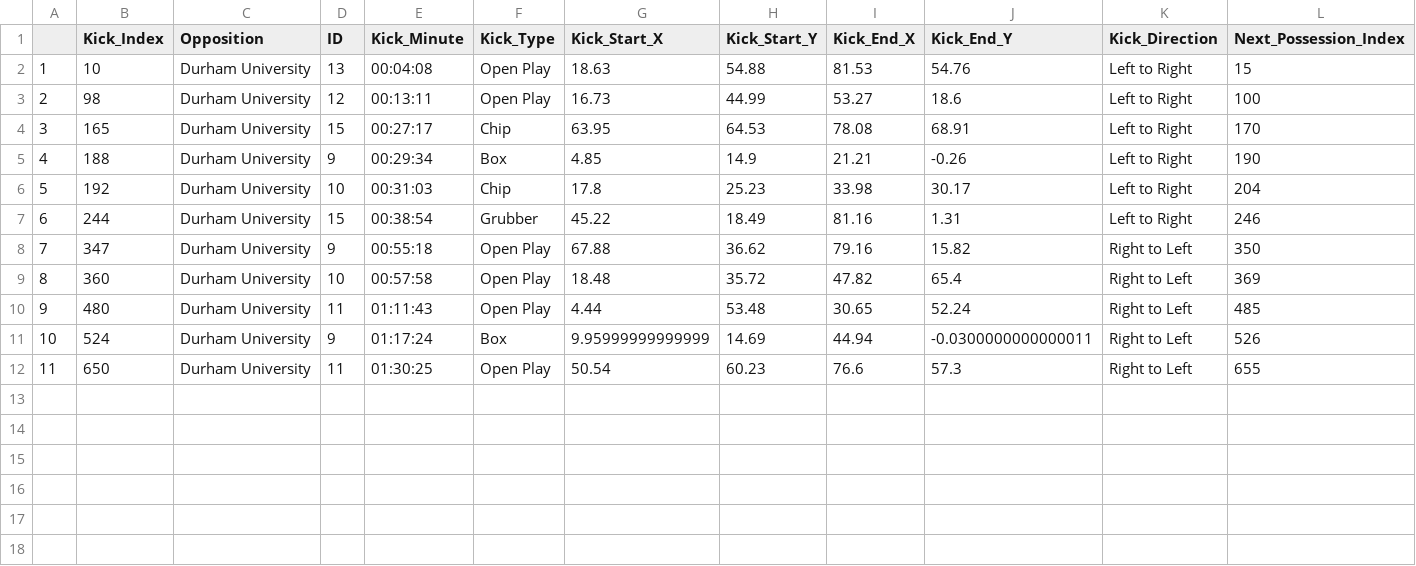
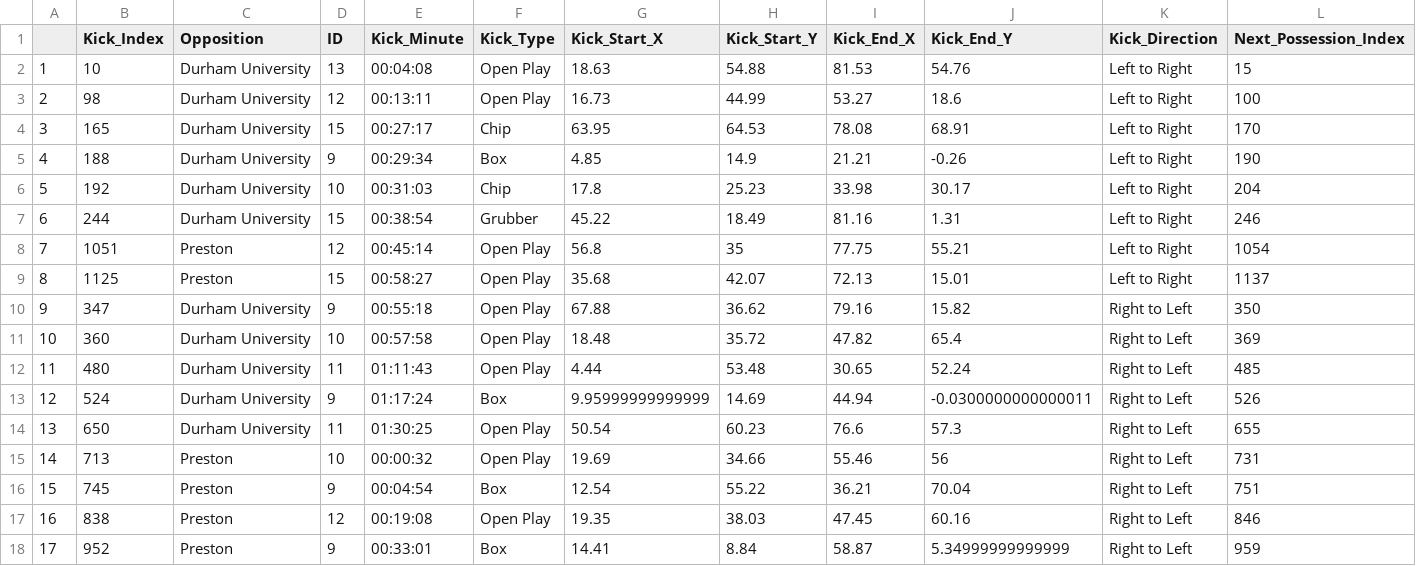
Before and after one commit to ConnorFewster/EI, a CSV file: territory.csv, drawn as a sheet; only a part is shown; addresses are those after the commit; rows hold the shown columns only; the diff names each change by its address in the sheet, - before the commit and + after, or states it on an @@ line.

```diff
--- a/territory.csv
+++ b/territory.csv
+row 8: 7 | 1051 | Preston | 12 | 00:45:14 | Open Play | 56.8 | 35 | 77.75 | 55.21 | Left to Right | 1054
+row 9: 8 | 1125 | Preston | 15 | 00:58:27 | Open Play | 35.68 | 42.07 | 72.13 | 15.01 | Left to Right | 1137
@@ column A renumbered between rows 10 and 14 @@
+row 15: 14 | 713 | Preston | 10 | 00:00:32 | Open Play | 19.69 | 34.66 | 55.46 | 56 | Right to Left | 731
+row 16: 15 | 745 | Preston | 9 | 00:04:54 | Box | 12.54 | 55.22 | 36.21 | 70.04 | Right to Left | 751
+row 17: 16 | 838 | Preston | 12 | 00:19:08 | Open Play | 19.35 | 38.03 | 47.45 | 60.16 | Right to Left | 846
+row 18: 17 | 952 | Preston | 9 | 00:33:01 | Box | 14.41 | 8.84 | 58.87 | 5.34999999999999 | Right to Left | 959
```
Also changed, not shown: BRUFC_LO_Predictions.csv, BRUFC_kicking.csv, 5 other files.
